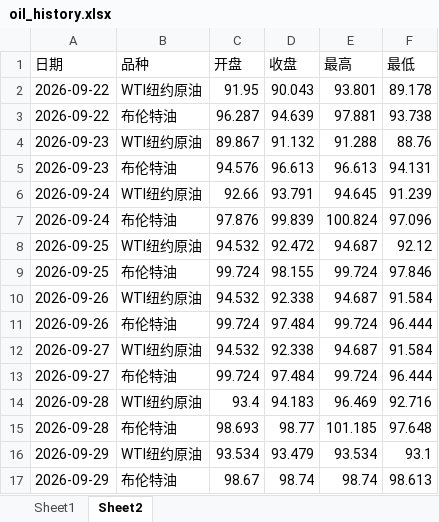
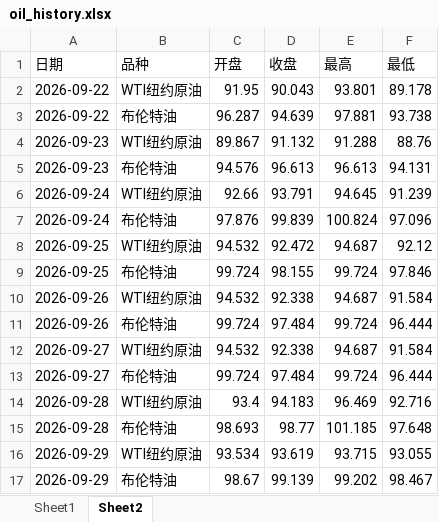
Before and after one commit to no532/Oil-price-update, an Excel workbook: 国际/oil_history.xlsx, sheet Sheet2, drawn as a sheet; values as stored, in another font and other column widths than the file's, no borders; the diff names each change by its address in the sheet, - before the commit and + after, or states it on an @@ line.

```diff
--- a/国际/oil_history.xlsx (sheet Sheet2)
+++ b/国际/oil_history.xlsx (sheet Sheet2)
-D16 (收盘): 93.479
+D16 (收盘): 93.619
-E16 (最高): 93.534
+E16 (最高): 93.715
-F16 (最低): 93.1
+F16 (最低): 93.055
-D17 (收盘): 98.74
+D17 (收盘): 99.139
-E17 (最高): 98.74
+E17 (最高): 99.202
-F17 (最低): 98.613
+F17 (最低): 98.467
```
Also changed, not shown: sheet Sheet1, 3 other files.
